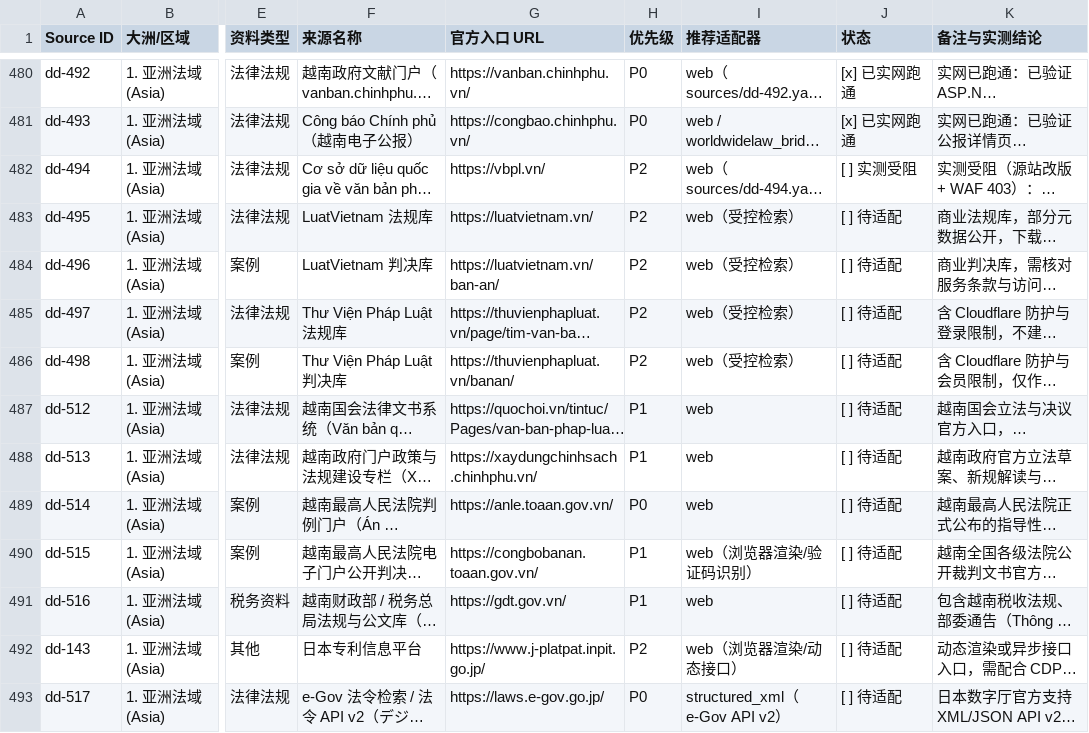
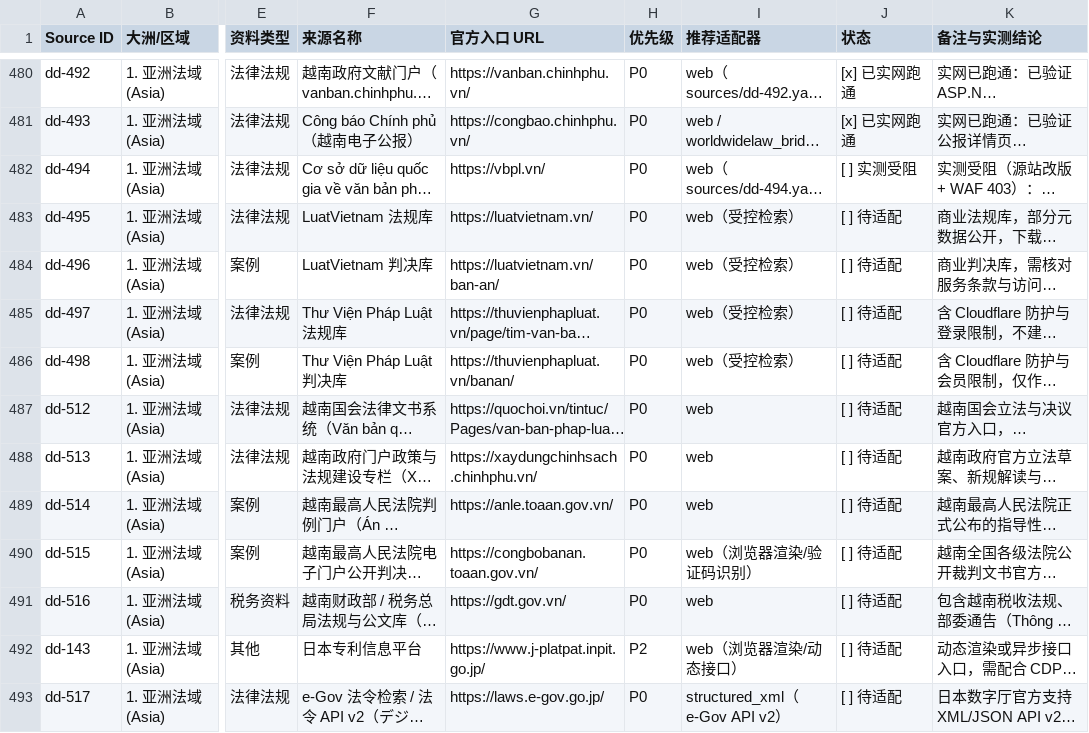
Before and after one commit to nanzhi84/WorldLawHarvester, a CSV file: docs/runbooks/source-adaptation-matrix.csv, drawn as a sheet; only a part is shown, gaps mark what is left out; long unchanged cells end in …; the diff names each change by its address in the sheet, - before the commit and + after, or states it on an @@ line.

Commit message:
docs(spec,matrix): add Issue #2 40-source Wave 2 adaptation plan and upgrade Vietnam sources to P0

```diff
--- a/docs/runbooks/source-adaptation-matrix.csv
+++ b/docs/runbooks/source-adaptation-matrix.csv
-H482:H486 (优先级): P2
+H482:H486 (优先级): P0
-H487:H488 (优先级): P1
+H487:H488 (优先级): P0
-H490:H491 (优先级): P1
+H490:H491 (优先级): P0
```
Also changed, not shown: 2 other files.
